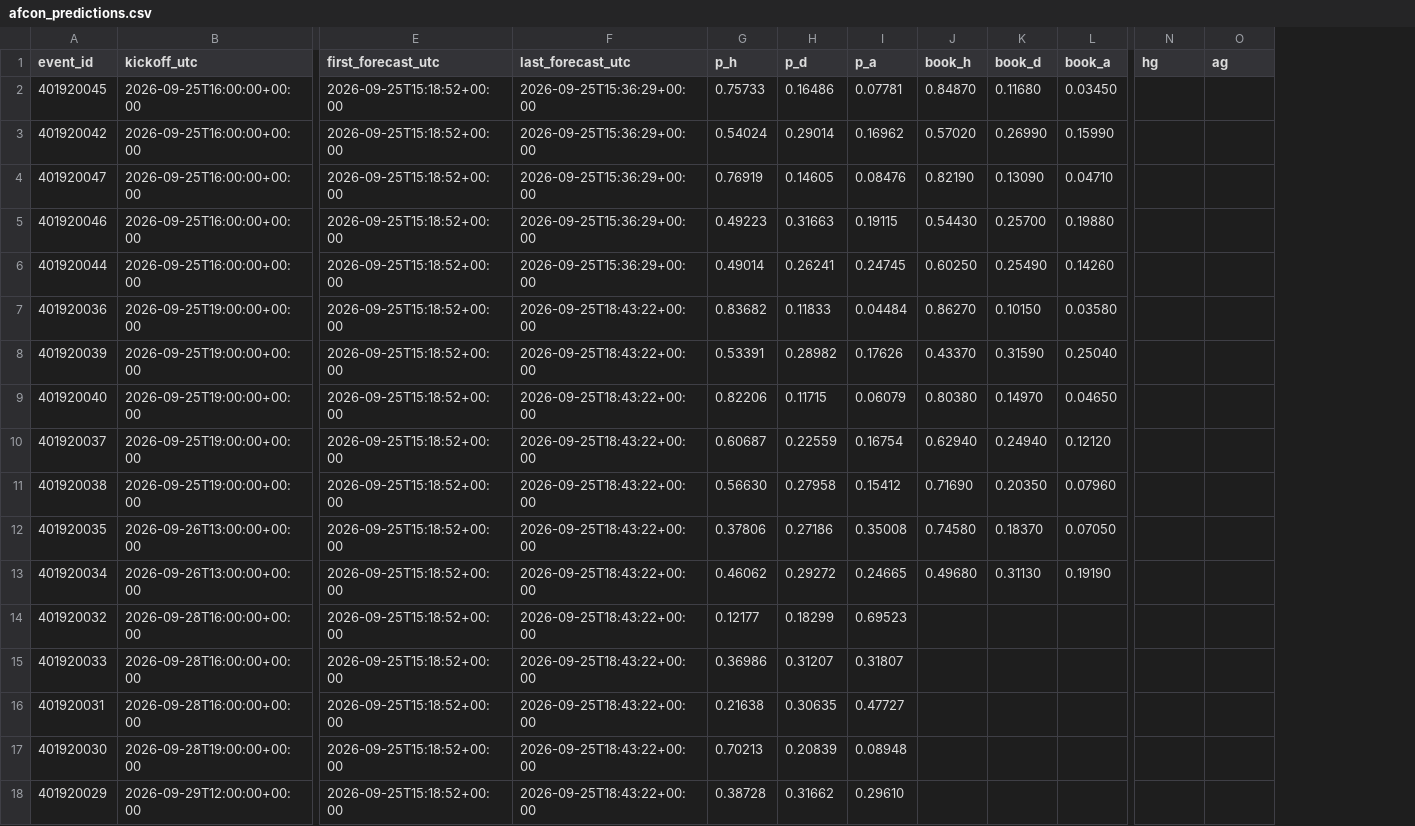
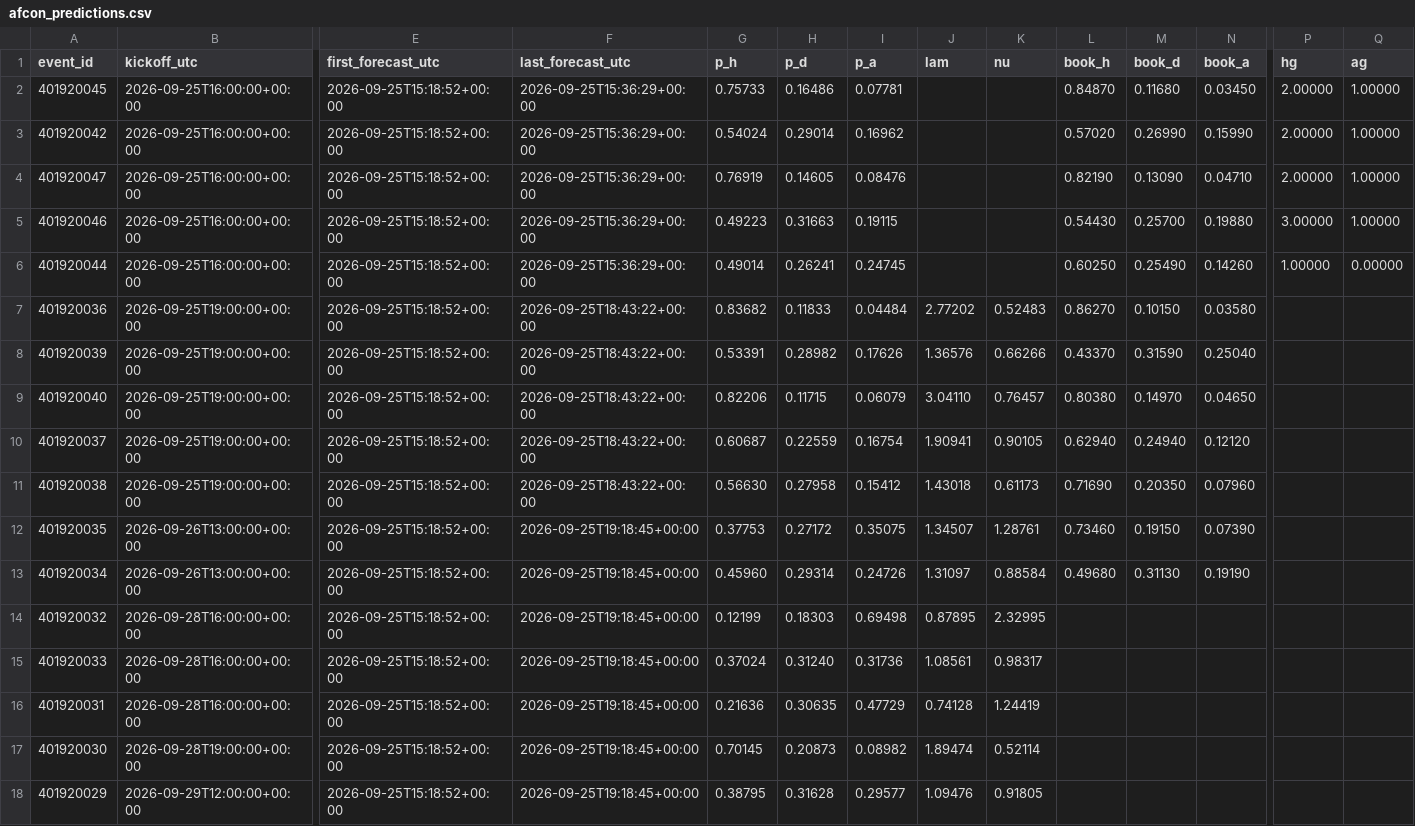
Before and after one commit to mahmedken/betting-analytics, a CSV file: data/ledger/afcon_predictions.csv, drawn as a sheet; only a part is shown, gaps mark what is left out; addresses are those after the commit; the diff covers the shown part only; the diff names each change by its address in the sheet, - before the commit and + after, or states it on an @@ line.

```diff
--- a/data/ledger/afcon_predictions.csv
+++ b/data/ledger/afcon_predictions.csv
+column J (lam), rows 7-18: 2.77202 | 1.36576 | 3.04110 | 1.90941 | 1.43018 | 1.34507 | 1.31097 | 0.87895 | 1.08561 | 0.74128 | 1.89474 | 1.09476
+column K (nu), rows 7-18: 0.52483 | 0.66266 | 0.76457 | 0.90105 | 0.61173 | 1.28761 | 0.88584 | 2.32995 | 0.98317 | 1.24419 | 0.52114 | 0.91805
-P2:P4 (hg): (empty)
+P2:P4 (hg): 2.00000
-Q2:Q5 (ag): (empty)
+Q2:Q5 (ag): 1.00000
-P5 (hg): (empty)
+P5 (hg): 3.00000
-P6 (hg): (empty)
+P6 (hg): 1.00000
-Q6 (ag): (empty)
+Q6 (ag): 0.00000
-F12:F18 (last_forecast_utc): 2026-09-25T18:43:22+00:00
+F12:F18 (last_forecast_utc): 2026-09-25T19:18:45+00:00
-G12 (p_h): 0.37806
+G12 (p_h): 0.37753
-H12 (p_d): 0.27186
+H12 (p_d): 0.27172
-I12 (p_a): 0.35008
+I12 (p_a): 0.35075
-L12 (book_h): 0.74580
+L12 (book_h): 0.73460
-M12 (book_d): 0.18370
+M12 (book_d): 0.19150
-N12 (book_a): 0.07050
+N12 (book_a): 0.07390
-G13 (p_h): 0.46062
+G13 (p_h): 0.45960
-H13 (p_d): 0.29272
+H13 (p_d): 0.29314
-I13 (p_a): 0.24665
+I13 (p_a): 0.24726
-G14 (p_h): 0.12177
+G14 (p_h): 0.12199
-H14 (p_d): 0.18299
+H14 (p_d): 0.18303
-I14 (p_a): 0.69523
+I14 (p_a): 0.69498
-G15 (p_h): 0.36986
+G15 (p_h): 0.37024
-H15 (p_d): 0.31207
+H15 (p_d): 0.31240
-I15 (p_a): 0.31807
+I15 (p_a): 0.31736
-G16 (p_h): 0.21638
+G16 (p_h): 0.21636
-I16 (p_a): 0.47727
+I16 (p_a): 0.47729
-G17 (p_h): 0.70213
+G17 (p_h): 0.70145
-H17 (p_d): 0.20839
+H17 (p_d): 0.20873
-I17 (p_a): 0.08948
+I17 (p_a): 0.08982
-G18 (p_h): 0.38728
+G18 (p_h): 0.38795
-H18 (p_d): 0.31662
+H18 (p_d): 0.31628
-I18 (p_a): 0.29610
+I18 (p_a): 0.29577
```
Also changed, not shown: 76 edited cells elsewhere in this file, data/ledger/predictions.csv, data/ledger/signals.csv, 32 other files.
